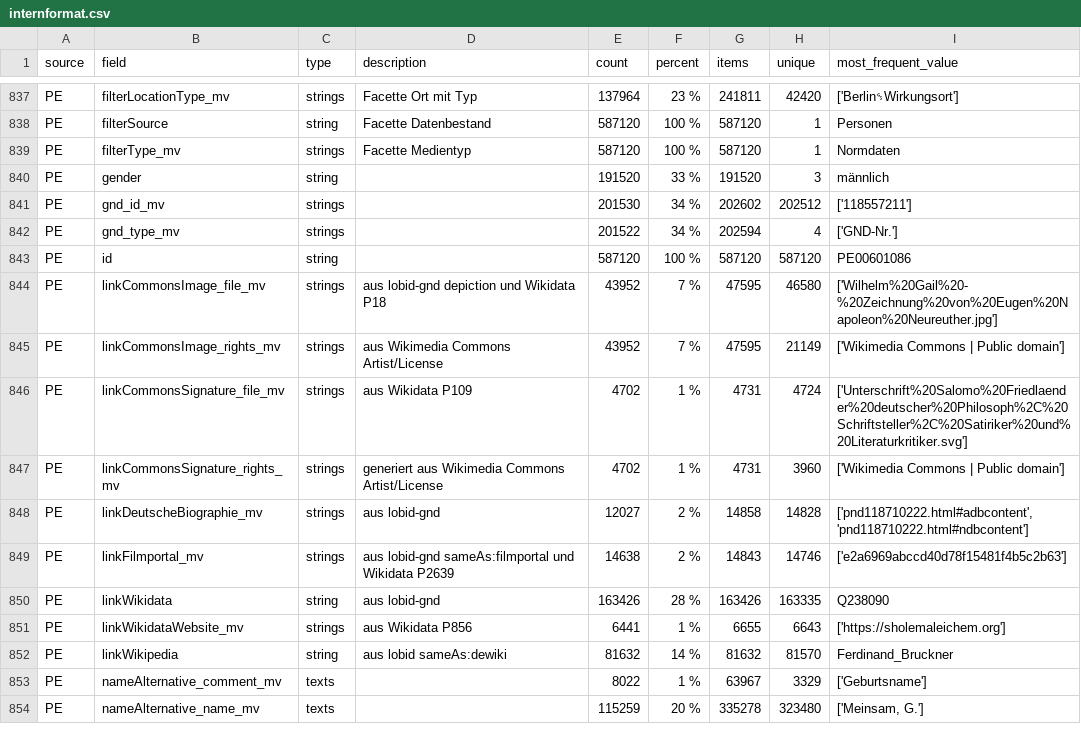
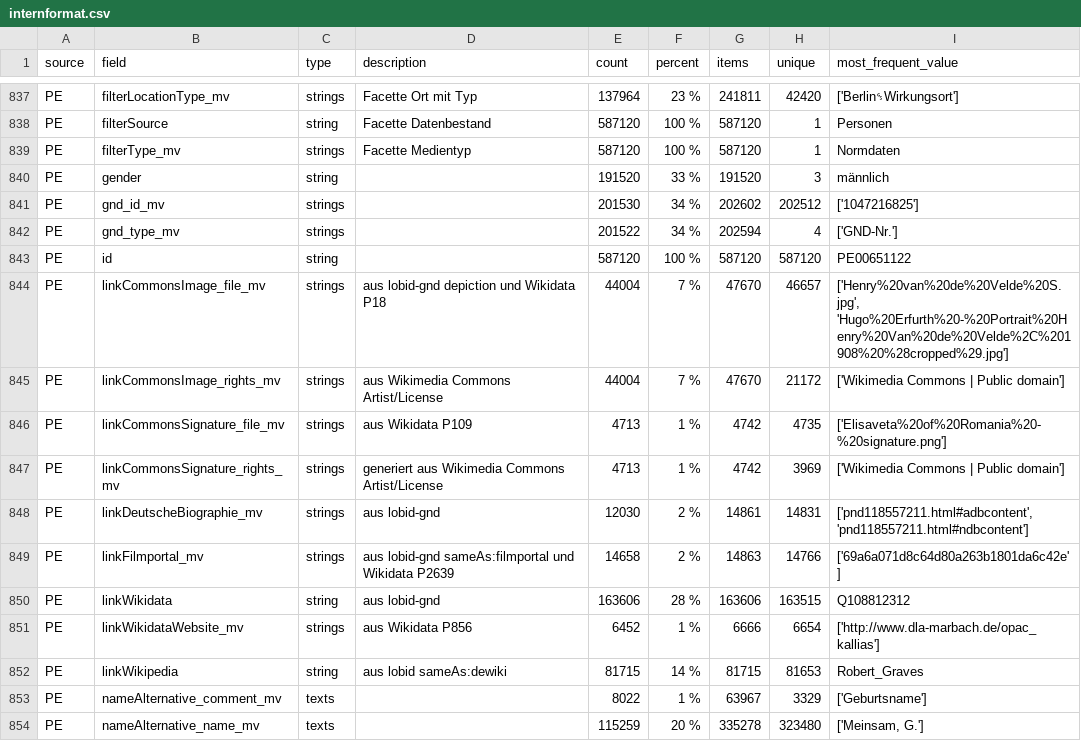
Before and after one commit to dla-marbach/dla-opac-transform, a CSV file: docs/internformat.csv, drawn as a sheet; only a part is shown, gaps mark what is left out; the diff covers the shown part only.

Commit message:
Statistik

```diff
--- a/docs/internformat.csv
+++ b/docs/internformat.csv
@@ -840,14 +840,14 @@ PE,filterType_mv,strings,Facette Medientyp,587120,100 %,587120,1,Normdaten
 PE,gender,string,,191520,33 %,191520,3,männlich
-PE,gnd_id_mv,strings,,201530,34 %,202602,202512,['118557211']
+PE,gnd_id_mv,strings,,201530,34 %,202602,202512,['1047216825']
 PE,gnd_type_mv,strings,,201522,34 %,202594,4,['GND-Nr.']
-PE,id,string,,587120,100 %,587120,587120,PE00601086
-PE,linkCommonsImage_file_mv,strings,aus lobid-gnd depiction und Wikidata P18,43952,7 %,47595,46580,['Wilhelm%20Gail%20-%20Zeichnung%20von%20Eugen%20Napoleon%20Neureuther.jpg']
-PE,linkCommonsImage_rights_mv,strings,aus Wikimedia Commons Artist/License,43952,7 %,47595,21149,['Wikimedia Commons | Public domain']
-PE,linkCommonsSignature_file_mv,strings,aus Wikidata P109,4702,1 %,4731,4724,['Unterschrift%20Salomo%20Friedlaender%20deutscher%20Philosoph%2C%20Schriftsteller%2C%20Satiriker%20und%20Literaturkritiker.svg']
-PE,linkCommonsSignature_rights_mv,strings,generiert aus Wikimedia Commons Artist/License,4702,1 %,4731,3960,['Wikimedia Commons | Public domain']
-PE,linkDeutscheBiographie_mv,strings,aus lobid-gnd,12027,2 %,14858,14828,"['pnd118710222.html#adbcontent', 'pnd118710222.html#ndbcontent']"
-PE,linkFilmportal_mv,strings,aus lobid-gnd sameAs:filmportal und Wikidata P2639,14638,2 %,14843,14746,['e2a6969abccd40d78f15481f4b5c2b63']
-PE,linkWikidata,string,aus lobid-gnd,163426,28 %,163426,163335,Q238090
-PE,linkWikidataWebsite_mv,strings,aus Wikidata P856,6441,1 %,6655,6643,['https://sholemaleichem.org']
-PE,linkWikipedia,string,aus lobid sameAs:dewiki,81632,14 %,81632,81570,Ferdinand_Bruckner
+PE,id,string,,587120,100 %,587120,587120,PE00651122
+PE,linkCommonsImage_file_mv,strings,aus lobid-gnd depiction und Wikidata P18,44004,7 %,47670,46657,"['Henry%20van%20de%20Velde%20S.jpg', 'Hugo%20Erfurth%20-%20Portrait%20Henry%20Van%20de%20Velde%2C%201908%20%28cropped%29.jpg']"
+PE,linkCommonsImage_rights_mv,strings,aus Wikimedia Commons Artist/License,44004,7 %,47670,21172,['Wikimedia Commons | Public domain']
+PE,linkCommonsSignature_file_mv,strings,aus Wikidata P109,4713,1 %,4742,4735,['Elisaveta%20of%20Romania%20-%20signature.png']
+PE,linkCommonsSignature_rights_mv,strings,generiert aus Wikimedia Commons Artist/License,4713,1 %,4742,3969,['Wikimedia Commons | Public domain']
+PE,linkDeutscheBiographie_mv,strings,aus lobid-gnd,12030,2 %,14861,14831,"['pnd118557211.html#adbcontent', 'pnd118557211.html#ndbcontent']"
+PE,linkFilmportal_mv,strings,aus lobid-gnd sameAs:filmportal und Wikidata P2639,14658,2 %,14863,14766,['69a6a071d8c64d80a263b1801da6c42e']
+PE,linkWikidata,string,aus lobid-gnd,163606,28 %,163606,163515,Q108812312
+PE,linkWikidataWebsite_mv,strings,aus Wikidata P856,6452,1 %,6666,6654,['http://www.dla-marbach.de/opac_kallias']
+PE,linkWikipedia,string,aus lobid sameAs:dewiki,81715,14 %,81715,81653,Robert_Graves
 PE,nameAlternative_comment_mv,texts,,8022,1 %,63967,3329,['Geburtsname']
```
Also changed, not shown: 143 edited cells elsewhere in this file.
